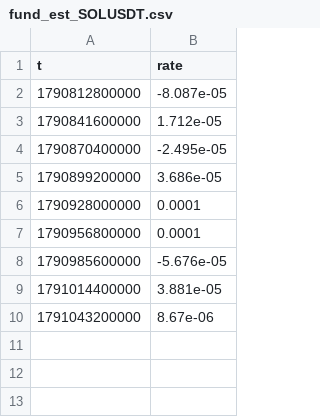
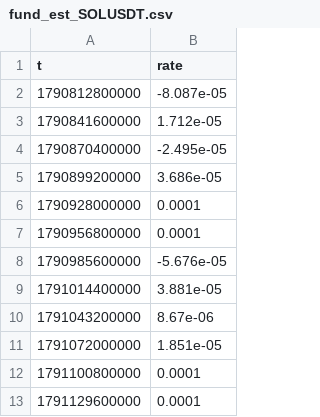
Before and after one commit to Shenhan01-sys/Fabius, a CSV file: ledger/bars/fund_est_SOLUSDT.csv, drawn as a sheet.

```diff
--- a/ledger/bars/fund_est_SOLUSDT.csv
+++ b/ledger/bars/fund_est_SOLUSDT.csv
@@ -10 +10,4 @@ t,rate
 1791043200000,8.67e-06
+1791072000000,1.851e-05
+1791100800000,0.0001
+1791129600000,0.0001
```
